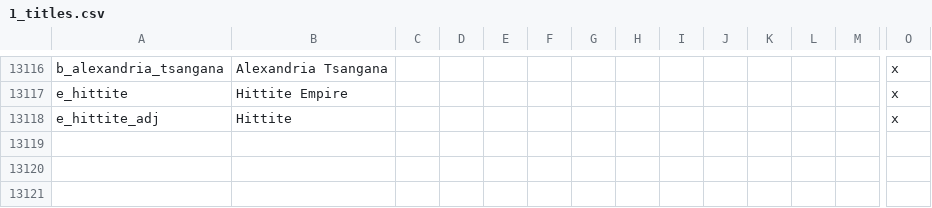
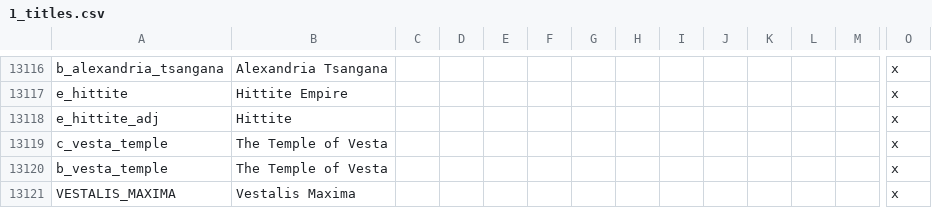
Before and after one commit to preslavb/lux-invicta-repository, a CSV file: localisation/1_titles.csv, drawn as a sheet; only a part is shown, gaps mark what is left out; rows hold the shown columns only; the diff names each change by its address in the sheet, - before the commit and + after, or states it on an @@ line.

Commit message:
- Vestales initial draft and framework. Basically, they are an independent titular county which own a temple in Neapolis (Roma is a no-no since it's Catholic). There can only be 5 Vestals, and you can send your daughters there if there's an open seat, and when the title holder (the Vestalis Maxima) dies, it gets replaced by other Vestal. I haven't added any other special mechanics related to them. Vestals retire after 30 years of service.

```diff
--- a/localisation/1_titles.csv
+++ b/localisation/1_titles.csv
+row 13119: c_vesta_temple | The Temple of Vesta |  |  |  |  |  |  |  |  |  |  |  | x
+row 13120: b_vesta_temple | The Temple of Vesta |  |  |  |  |  |  |  |  |  |  |  | x
+row 13121: VESTALIS_MAXIMA | Vestalis Maxima |  |  |  |  |  |  |  |  |  |  |  | x
```
Also changed, not shown: 12 other files.
